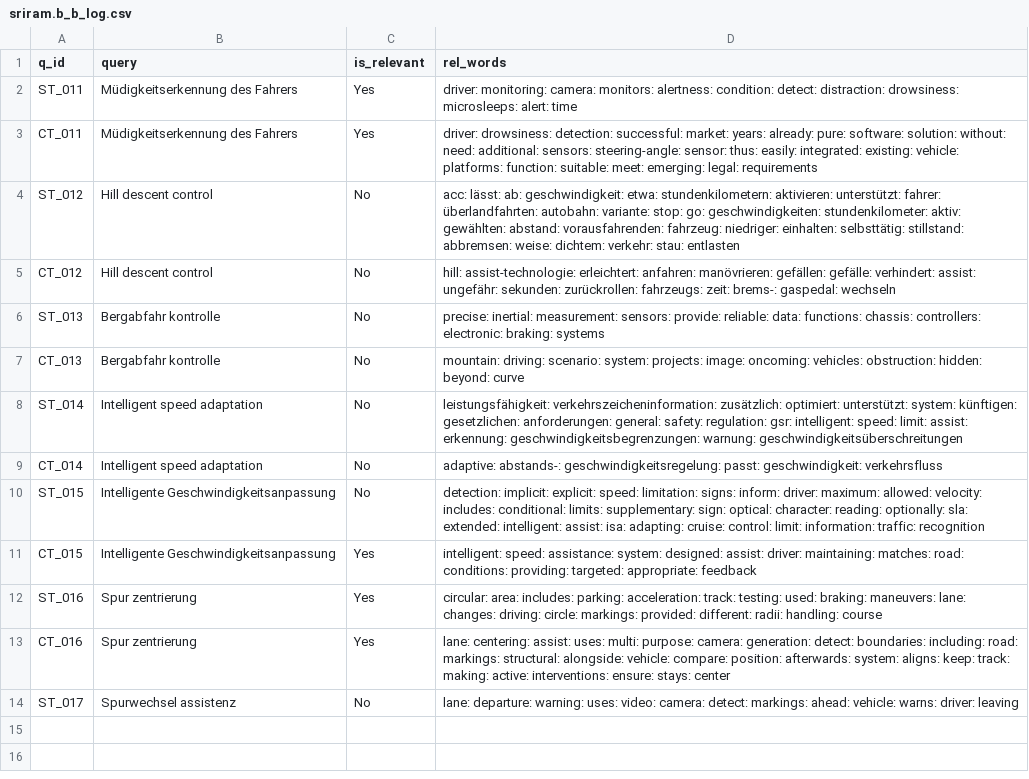
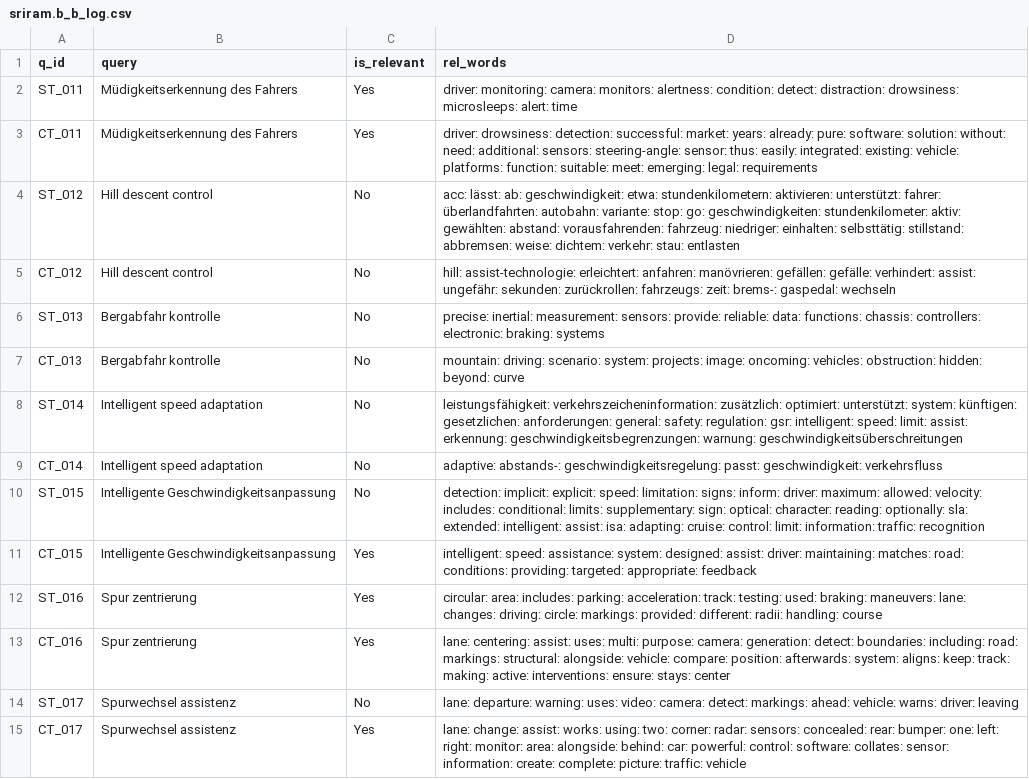
Before and after one commit to vijusudhi/cltr_web_app, a CSV file: logs/sriram.b_b_log.csv, drawn as a sheet.

Commit message:
User sriram.b updating via PyGithub

```diff
--- a/logs/sriram.b_b_log.csv
+++ b/logs/sriram.b_b_log.csv
@@ -14 +14,2 @@ CT_016, Spur zentrierung, Yes, lane: centering: assist: uses: multi: purpose: ca
 ST_017, Spurwechsel assistenz, No, lane: departure: warning: uses: video: camera: detect: markings: ahead: vehicle: warns: driver: leaving
+CT_017, Spurwechsel assistenz, Yes, lane: change: assist: works: using: two: corner: radar: sensors: concealed: rear: bumper: one: left: right: monitor: area: alongside: behind: car: powerful: control: software: collates: sensor: information: create: complete: picture: traffic: vehicle
```
